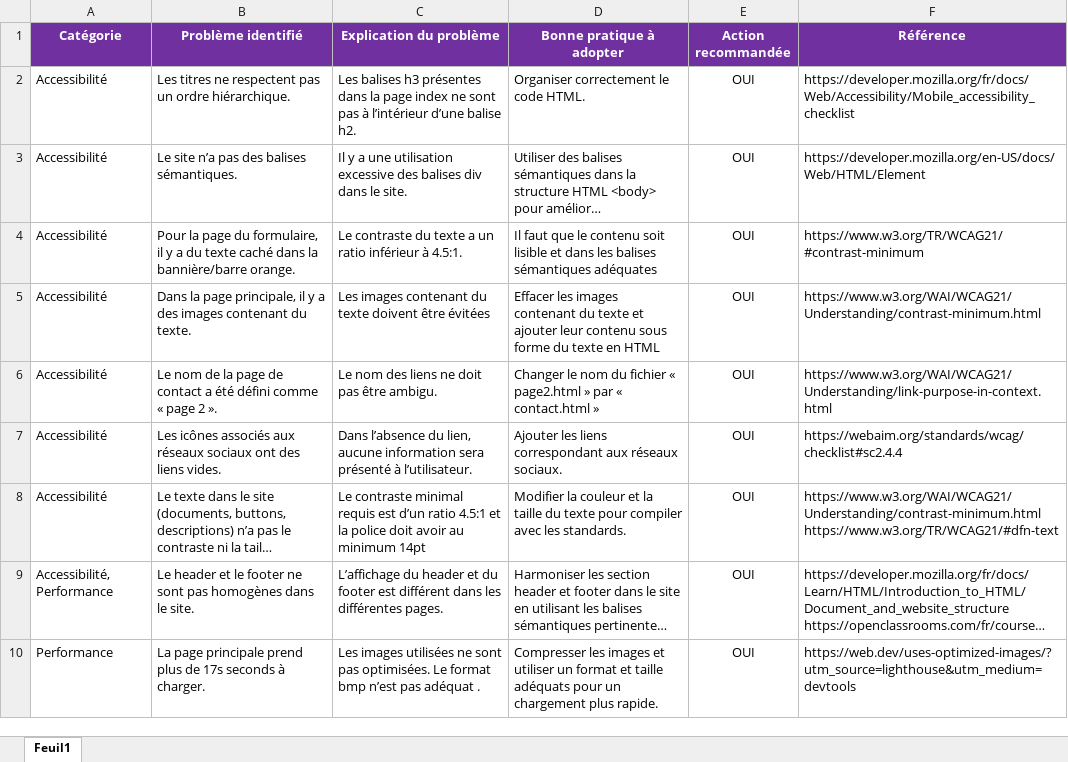
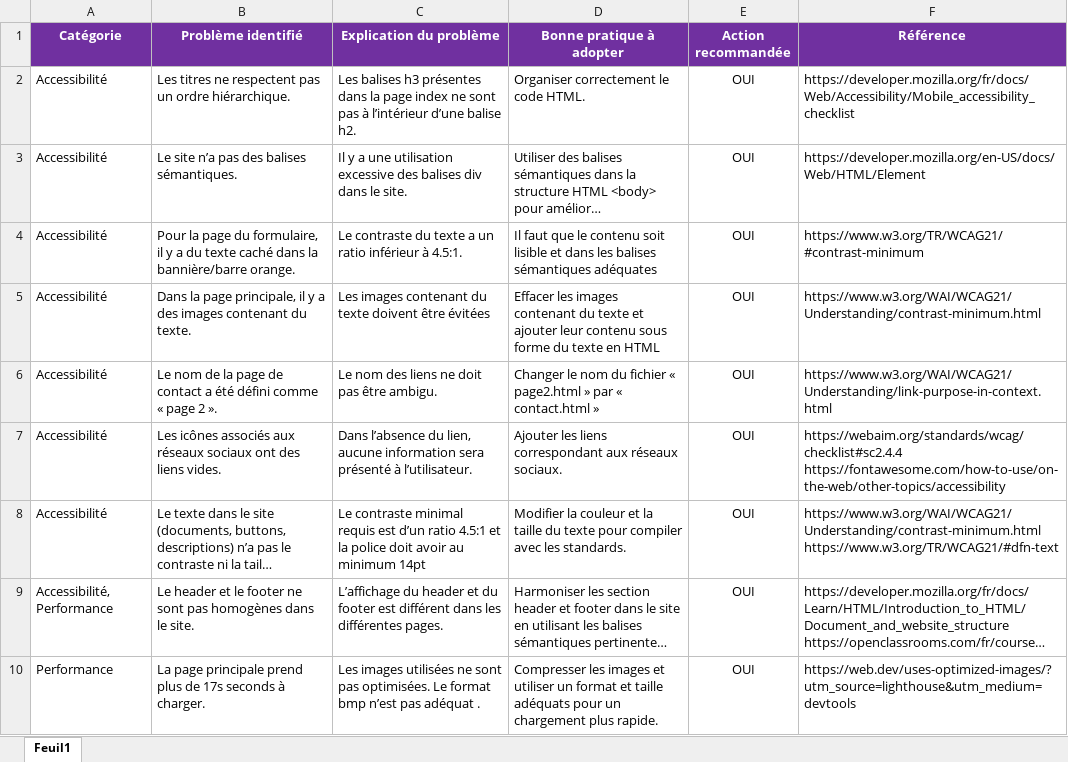
Before and after one commit to AaronMillOro/AaronMillanOropeza_4_14032021, an Excel workbook: audit_ligthouse/0_audit_SEO.xlsx, sheet Feuil1, drawn as a sheet; only a part is shown; long unchanged cells end in …; values as stored, in another font and other column widths than the file's, no borders; the diff names each change by its address in the sheet, - before the commit and + after, or states it on an @@ line.

Commit message:
:wheelchair: fixtures on accessibility tags to generate focusable icons

```diff
--- a/audit_ligthouse/0_audit_SEO.xlsx (sheet Feuil1)
+++ b/audit_ligthouse/0_audit_SEO.xlsx (sheet Feuil1)
-F7 (Référence): https://webaim.org/standards/wcag/checklist#sc2.4.4
+F7 (Référence): https://webaim.org/standards/wcag/checklist#sc2.4.4 https://fontawesome.com/how-to-use/on-the-web/other-topics/accessibility
```
Also changed, not shown: 2 other files.
